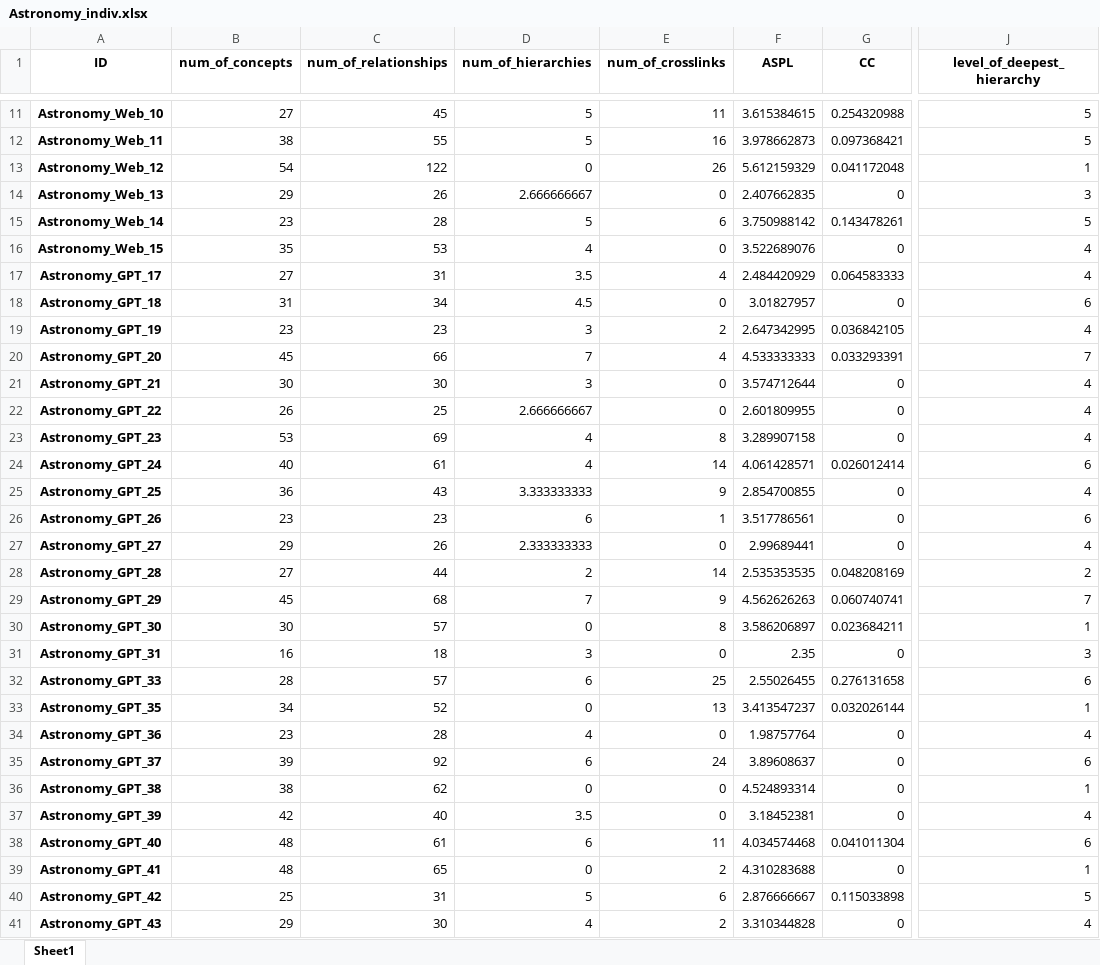
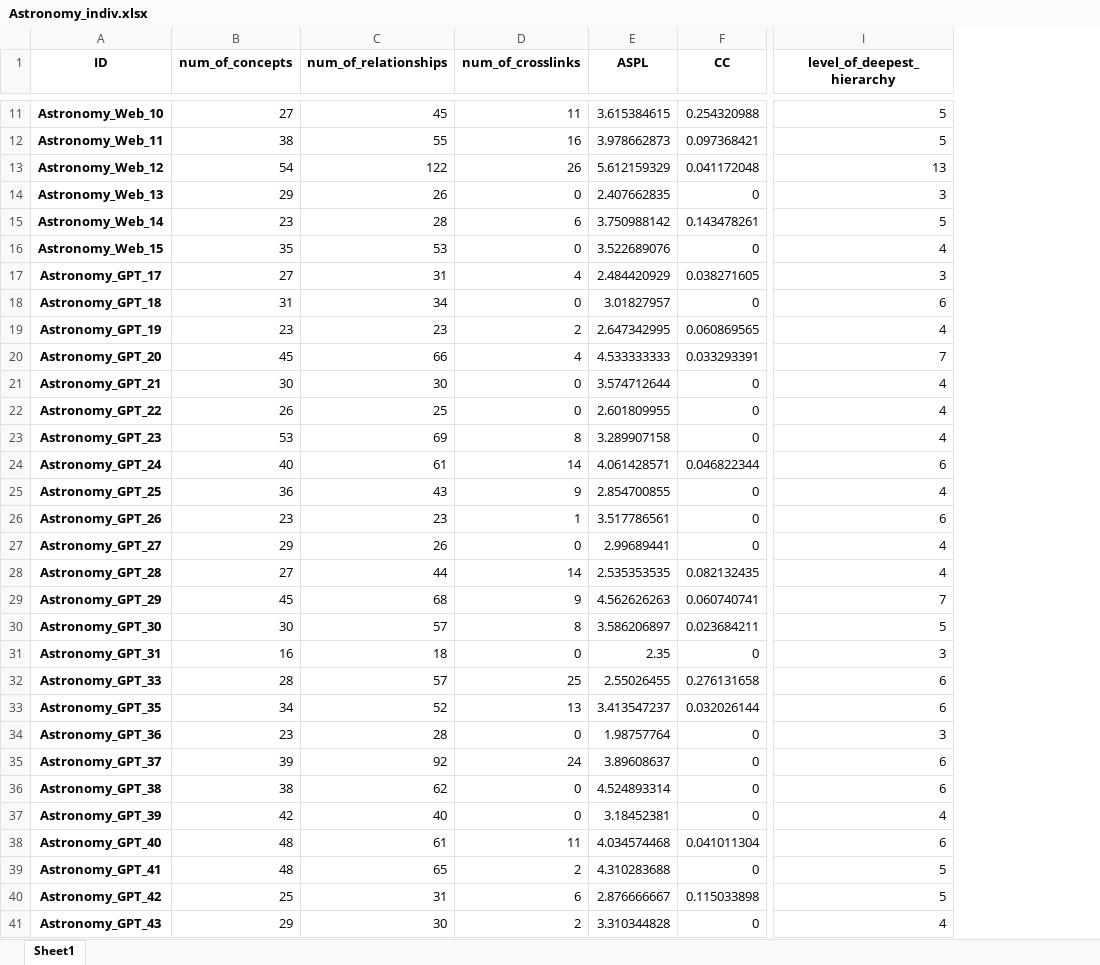
Before and after one commit to MintCat98/GPT-ConceptMapAnalysis, an Excel workbook: result/Astronomy_indiv.xlsx, sheet Sheet1, drawn as a sheet; only a part is shown, gaps mark what is left out; values as stored, in another font and other column widths than the file's, no borders; removed rows and columns are numbered as before the commit, all else as after; the diff covers the shown part only; the diff names each change by its address in the sheet, - before the commit and + after, or states it on an @@ line.

Commit message:
Ver-3.0.0 1. Methods for individual metrics have been changed. 2. Methods for centrality metrics of single graphs have been added.

```diff
--- a/result/Astronomy_indiv.xlsx (sheet Sheet1)
+++ b/result/Astronomy_indiv.xlsx (sheet Sheet1)
-column D (num_of_hierarchies), rows 11-41: 5 | 5 | 0 | 2.666666667 | 5 | 4 | 3.5 | 4.5 | 3 | 7 | 3 | 2.666666667 | 4 | 4 | 3.333333333 | 6 | 2.333333333 | 2 | 7 | 0 | 3 | 6 | 0 | 4 | 6 | 0 | 3.5 | 6 | 0 | 5 | 4
-I13 (level_of_deepest_hierarchy): 1
+I13 (level_of_deepest_hierarchy): 13
-F17 (CC): 0.064583333
+F17 (CC): 0.038271605
-I17 (level_of_deepest_hierarchy): 4
+I17 (level_of_deepest_hierarchy): 3
-F19 (CC): 0.036842105
+F19 (CC): 0.060869565
-F24 (CC): 0.026012414
+F24 (CC): 0.046822344
-F28 (CC): 0.048208169
+F28 (CC): 0.082132435
-I28 (level_of_deepest_hierarchy): 2
+I28 (level_of_deepest_hierarchy): 4
-I30 (level_of_deepest_hierarchy): 1
+I30 (level_of_deepest_hierarchy): 5
-I33 (level_of_deepest_hierarchy): 1
+I33 (level_of_deepest_hierarchy): 6
-I34 (level_of_deepest_hierarchy): 4
+I34 (level_of_deepest_hierarchy): 3
-I36 (level_of_deepest_hierarchy): 1
+I36 (level_of_deepest_hierarchy): 6
-I39 (level_of_deepest_hierarchy): 1
+I39 (level_of_deepest_hierarchy): 5
```
Also changed, not shown: 30 edited cells elsewhere in this sheet, result/Database_indiv.xlsx, result/Sampling_indiv.xlsx, 5 other files.
